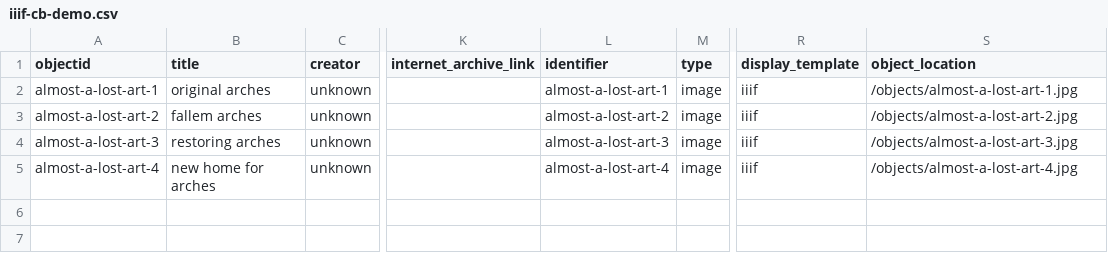
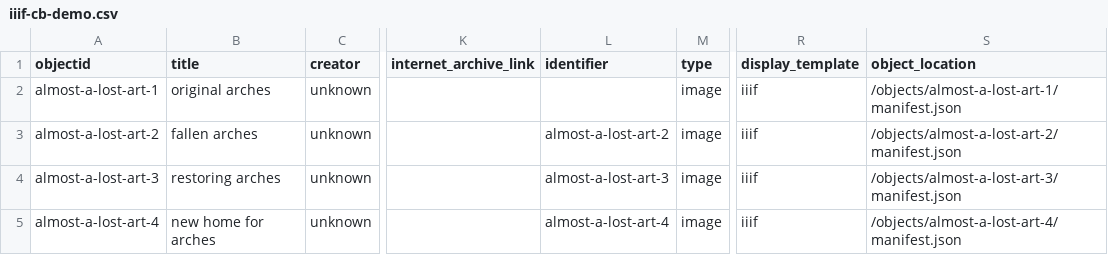
Before and after one commit to camp5456/archives-exhibits-demo, a CSV file: _data/iiif-cb-demo.csv, drawn as a sheet; only a part is shown, gaps mark what is left out; the diff names each change by its address in the sheet, - before the commit and + after, or states it on an @@ line.

Commit message:
Adding archive content for demo

```diff
--- a/_data/iiif-cb-demo.csv
+++ b/_data/iiif-cb-demo.csv
-L2 (identifier): almost-a-lost-art-1
+L2 (identifier): (empty)
-S2 (object_location): /objects/almost-a-lost-art-1.jpg
+S2 (object_location): /objects/almost-a-lost-art-1/manifest.json
-B3 (title): fallem arches
+B3 (title): fallen arches
-S3 (object_location): /objects/almost-a-lost-art-2.jpg
+S3 (object_location): /objects/almost-a-lost-art-2/manifest.json
-S4 (object_location): /objects/almost-a-lost-art-3.jpg
+S4 (object_location): /objects/almost-a-lost-art-3/manifest.json
-S5 (object_location): /objects/almost-a-lost-art-4.jpg
+S5 (object_location): /objects/almost-a-lost-art-4/manifest.json
```
Also changed, not shown: 17 other files.
